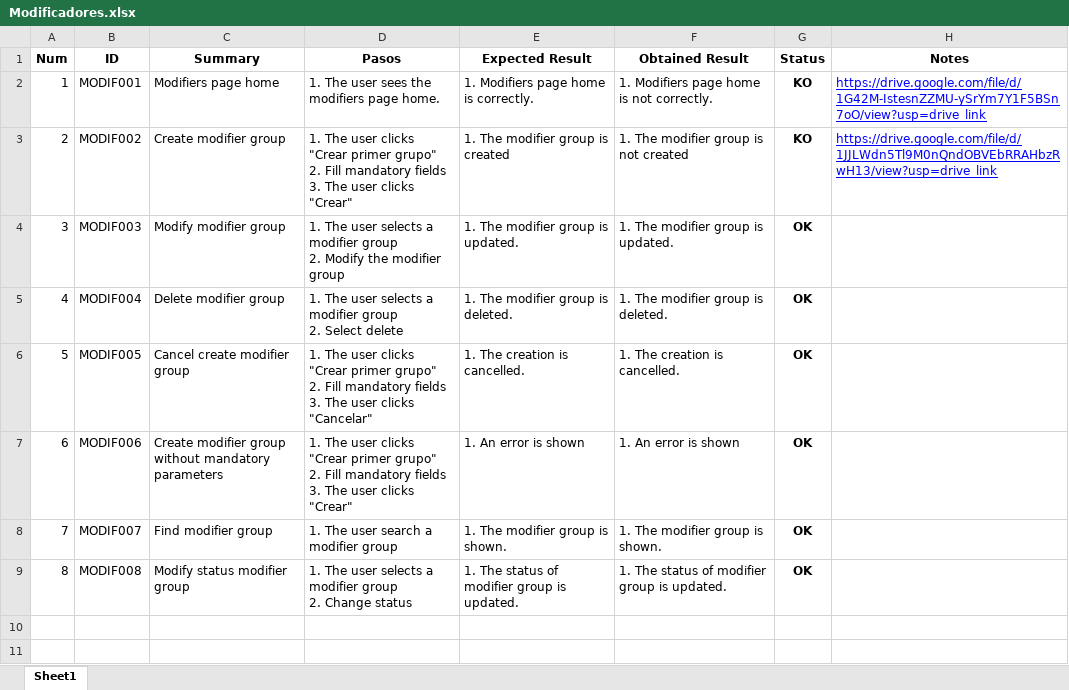
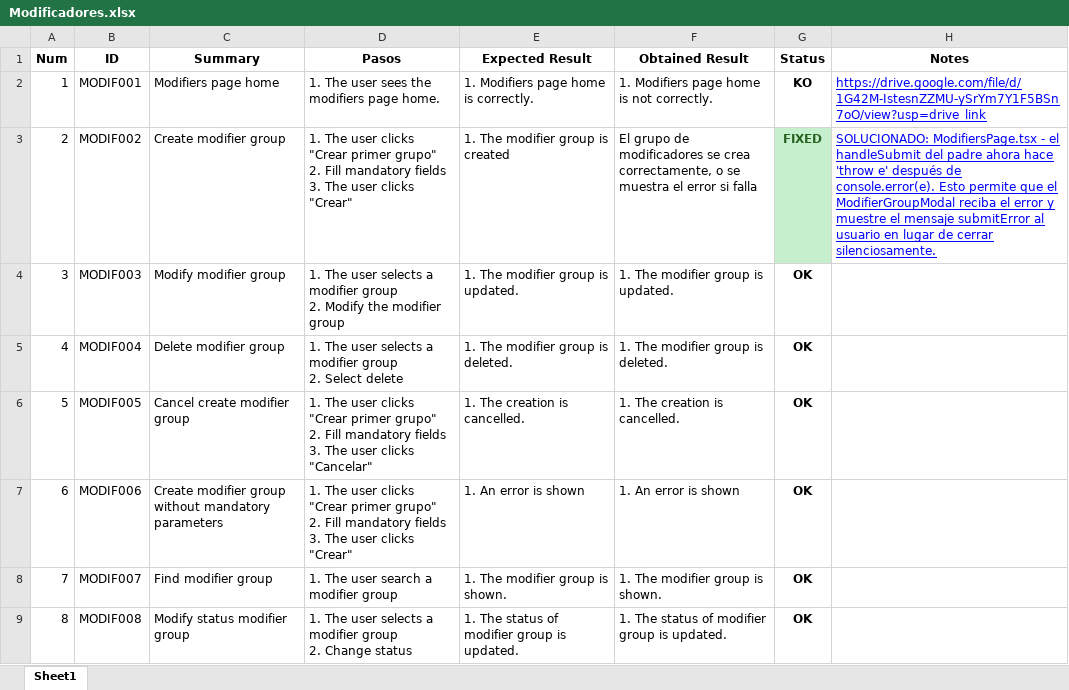
Before and after one commit to ngp223/Kovai, an Excel workbook: Web/TestCasesWeb/Modificadores.xlsx, sheet Sheet1, drawn as a sheet; values as stored, in another font and other column widths than the file's, no borders; conditional formats not drawn; the diff names each change by its address in the sheet, - before the commit and + after, or states it on an @@ line.

```diff
--- a/Web/TestCasesWeb/Modificadores.xlsx (sheet Sheet1)
+++ b/Web/TestCasesWeb/Modificadores.xlsx (sheet Sheet1)
-F3 (Obtained Result): 1. The modifier group is not created
+F3 (Obtained Result): El grupo de modificadores se crea correctamente, o se muestra el error si falla
-G3 (Status): KO
+G3 (Status): FIXED
@@ G3 fill: none → #C6EFCE, text colour: black → #276221 @@
-H3 (Notes): https://drive.google.com/file/d/1JJLWdn5Tl9M0nQndOBVEbRRAHbzRwH13/view?usp=drive_link
+H3 (Notes): SOLUCIONADO: ModifiersPage.tsx - el handleSubmit del padre ahora hace 'throw e' después de console.error(e). Esto permite que el ModifierGroupModal reciba el error y muestre el mensaje submitError al usuario en lugar de cerrar silenciosamente.
```
Also changed, not shown: Web/TestCasesWeb/Cartas.xlsx, Web/TestCasesWeb/Login.xlsx, 5 other files.
